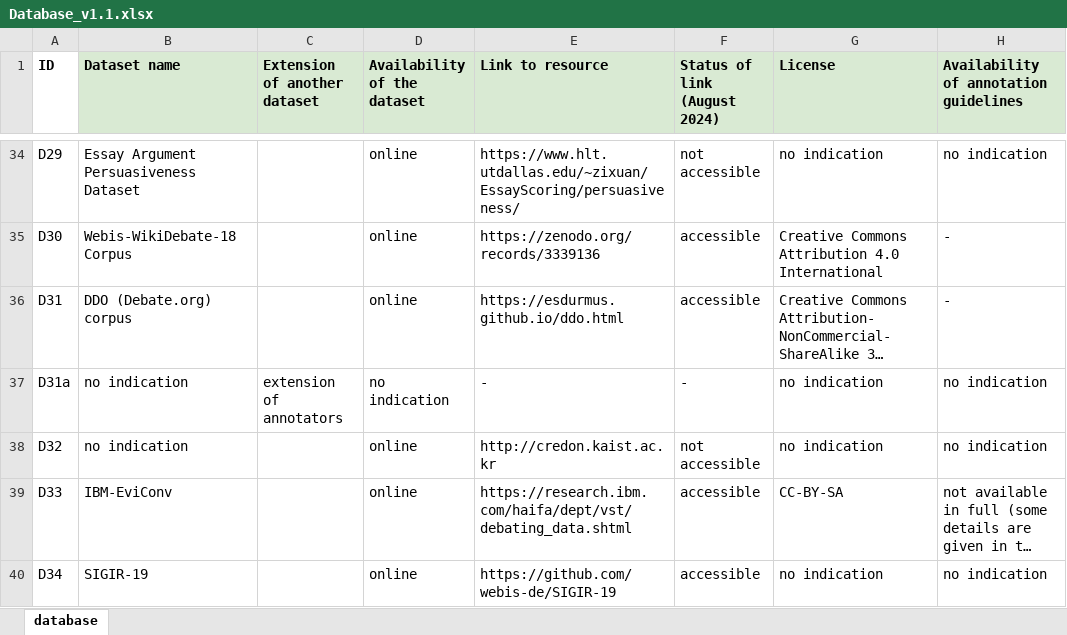
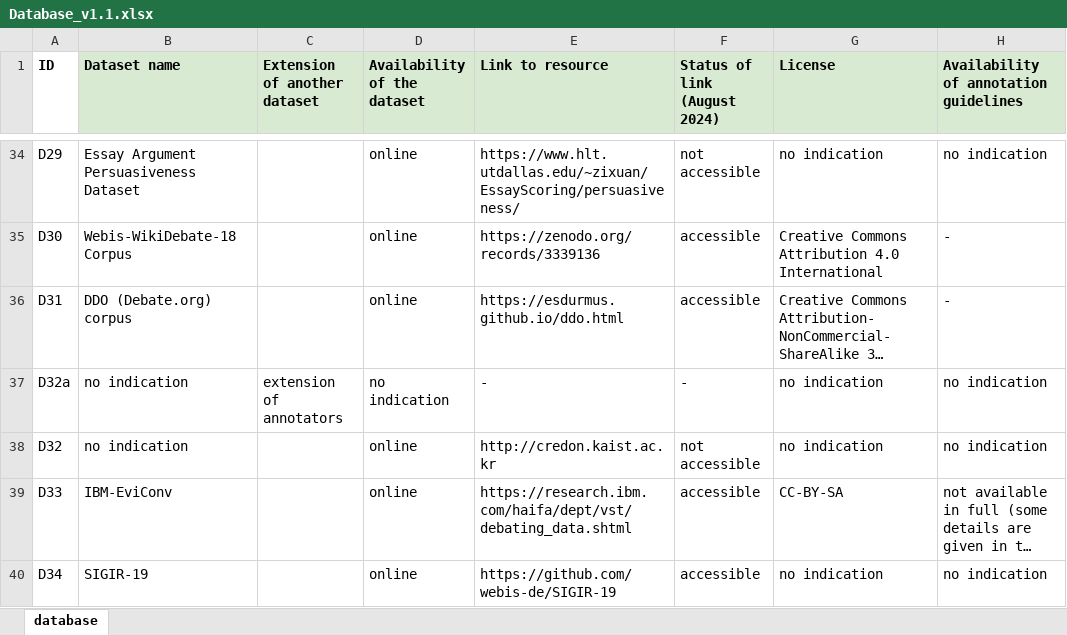
Before and after one commit to juliaromberg/perspectivist-turn-aq, an Excel workbook: database/Database_v1.1.xlsx, sheet database, drawn as a sheet; only a part is shown, gaps mark what is left out; long unchanged cells end in …; values as stored, in another font and other column widths than the file's, no borders; the diff names each change by its address in the sheet, - before the commit and + after, or states it on an @@ line.

Commit message:
Update Database_v1.1.xlsx

```diff
--- a/database/Database_v1.1.xlsx (sheet database)
+++ b/database/Database_v1.1.xlsx (sheet database)
-A37 (ID): D31a
+A37 (ID): D32a
```
